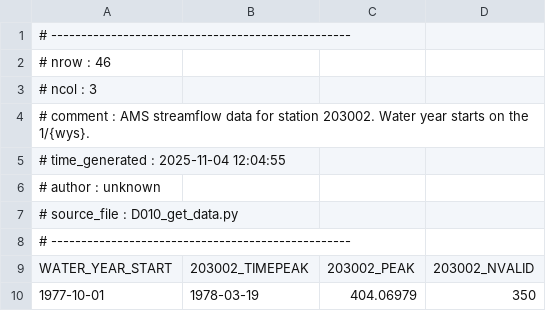
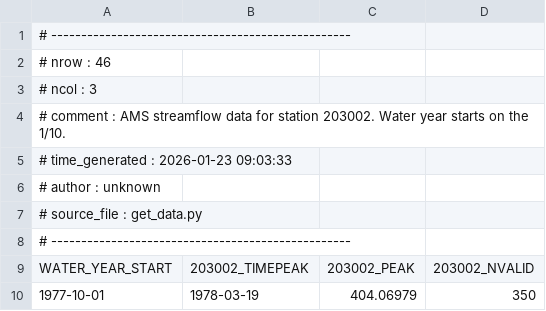
Before and after one commit to jlerat/rethinkfloodrisk, a CSV file: data/ams/AMS_streamflow_203002_v5.0.csv, drawn as a sheet; only a part is shown.

```diff
--- a/data/ams/AMS_streamflow_203002_v5.0.csv
+++ b/data/ams/AMS_streamflow_203002_v5.0.csv
@@ -3,6 +3,6 @@
 # ncol : 3
-# comment : AMS streamflow data for station 203002. Water year starts on the 1/{wys}.
-# time_generated : 2025-11-04 12:04:55
+# comment : AMS streamflow data for station 203002. Water year starts on the 1/10.
+# time_generated : 2026-01-23 09:03:33
 # author : unknown
-# source_file : D010_get_data.py
+# source_file : get_data.py
 # --------------------------------------------------
```
Also changed, not shown: data/ams/AMS_streamflow_203004_v5.0.csv, data/ams/AMS_streamflow_203005_v5.0.csv, 15 other files.
